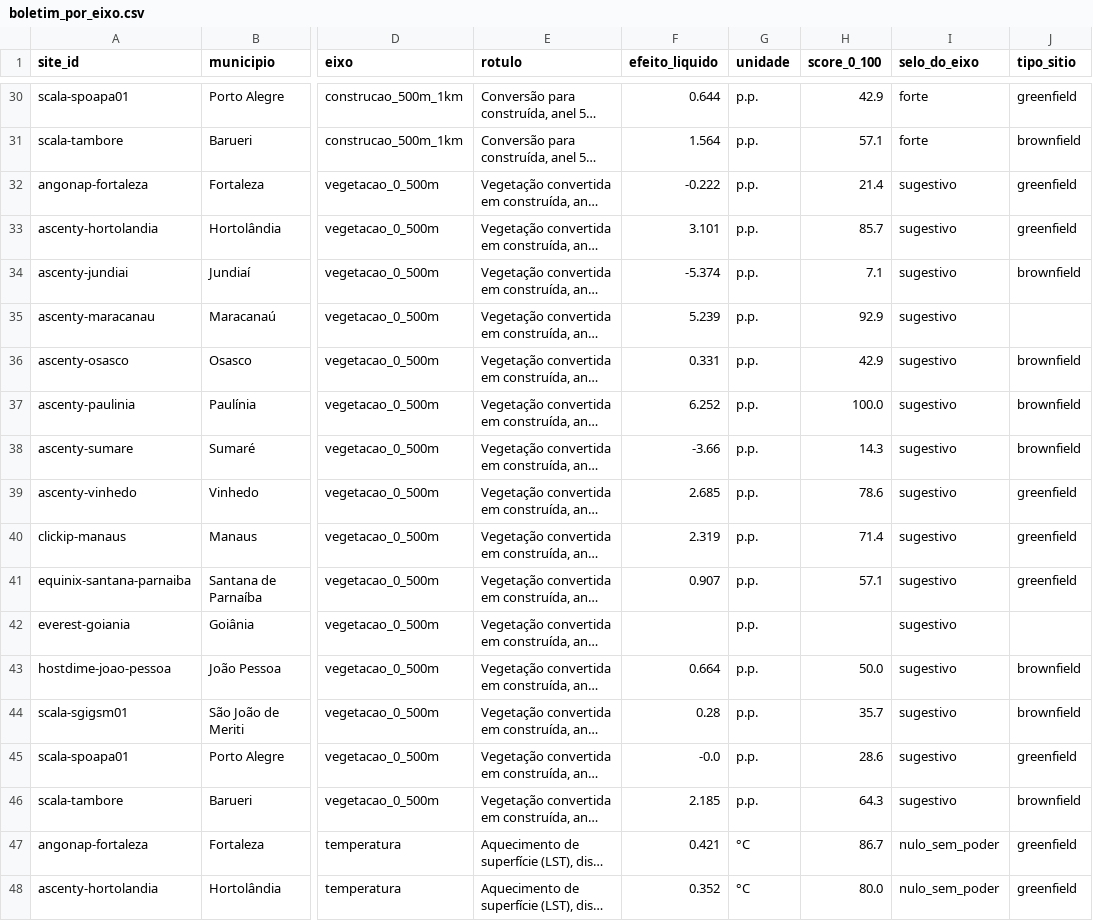
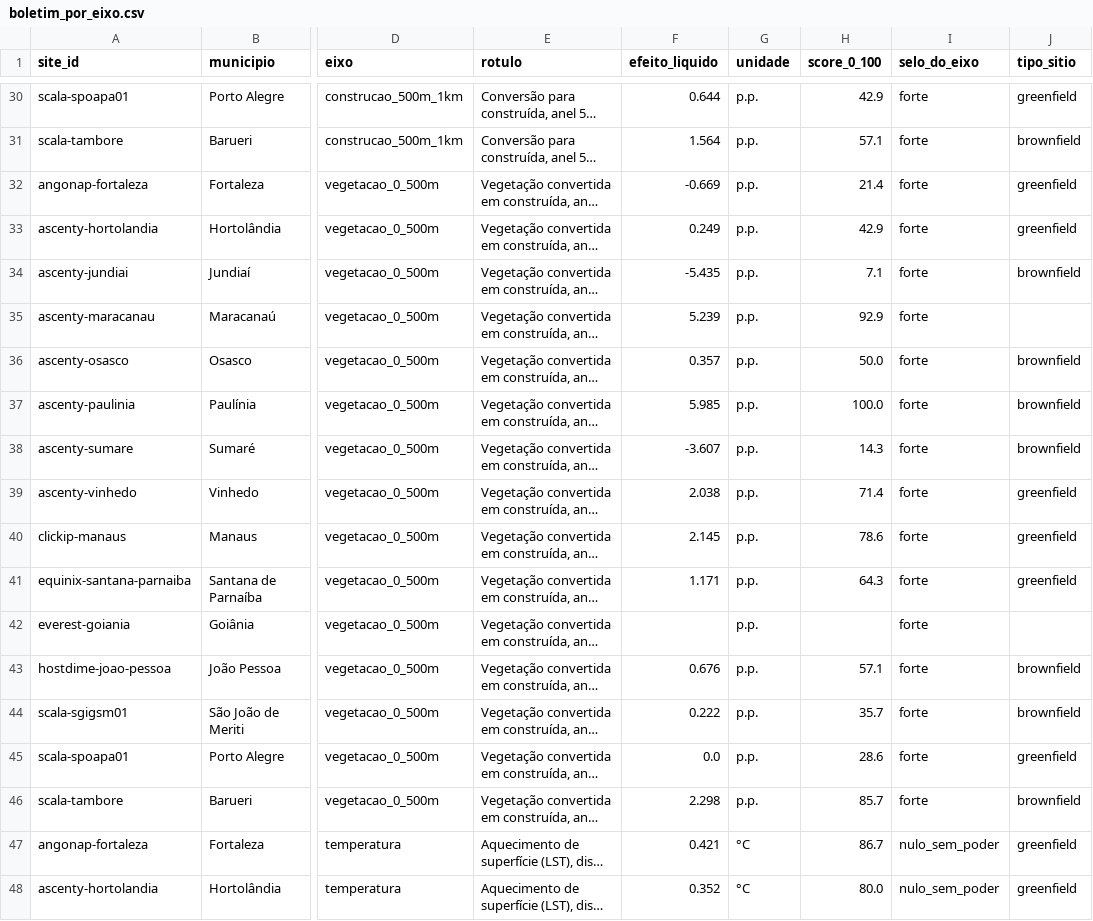
Before and after one commit to Sentinela-Verde/modelo-imagens-satelite, a CSV file: modelo-impacto-score/outputs/boletim_por_eixo.csv, drawn as a sheet; only a part is shown, gaps mark what is left out; long unchanged cells end in …; the diff covers the shown part only; the diff names each change by its address in the sheet, - before the commit and + after, or states it on an @@ line.

```diff
--- a/modelo-impacto-score/outputs/boletim_por_eixo.csv
+++ b/modelo-impacto-score/outputs/boletim_por_eixo.csv
-F32 (efeito_liquido): -0.222
+F32 (efeito_liquido): -0.669
-I32:I46 (selo_do_eixo): sugestivo
+I32:I46 (selo_do_eixo): forte
-F33 (efeito_liquido): 3.101
+F33 (efeito_liquido): 0.249
-H33 (score_0_100): 85.7
+H33 (score_0_100): 42.9
-F34 (efeito_liquido): -5.374
+F34 (efeito_liquido): -5.435
-F36 (efeito_liquido): 0.331
+F36 (efeito_liquido): 0.357
-H36 (score_0_100): 42.9
+H36 (score_0_100): 50.0
-F37 (efeito_liquido): 6.252
+F37 (efeito_liquido): 5.985
-F38 (efeito_liquido): -3.66
+F38 (efeito_liquido): -3.607
-F39 (efeito_liquido): 2.685
+F39 (efeito_liquido): 2.038
-H39 (score_0_100): 78.6
+H39 (score_0_100): 71.4
-F40 (efeito_liquido): 2.319
+F40 (efeito_liquido): 2.145
-H40 (score_0_100): 71.4
+H40 (score_0_100): 78.6
-F41 (efeito_liquido): 0.907
+F41 (efeito_liquido): 1.171
-H41 (score_0_100): 57.1
+H41 (score_0_100): 64.3
-F43 (efeito_liquido): 0.664
+F43 (efeito_liquido): 0.676
-H43 (score_0_100): 50.0
+H43 (score_0_100): 57.1
-F44 (efeito_liquido): 0.28
+F44 (efeito_liquido): 0.222
-F45 (efeito_liquido): -0.0
+F45 (efeito_liquido): 0.0
-F46 (efeito_liquido): 2.185
+F46 (efeito_liquido): 2.298
-H46 (score_0_100): 64.3
+H46 (score_0_100): 85.7
```
Also changed, not shown: 35 edited cells elsewhere in this file, modelo-impacto-score/outputs/boletim_por_campus.csv, modelo-impacto-score/outputs/selos_de_evidencia.csv, 4 other files.
